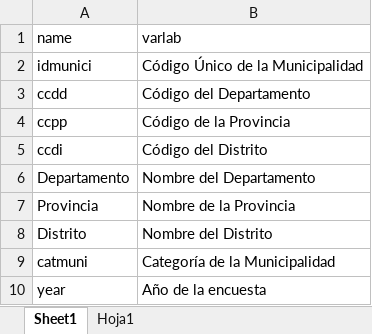
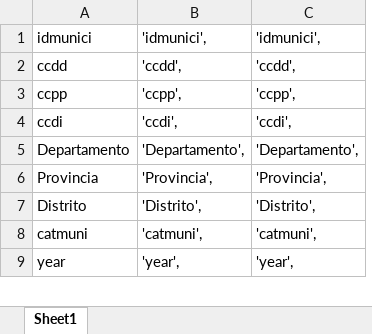
Before and after one commit to jazmincabreras/Corruption_Paper, an Excel workbook: extra/varnames/renamu_variables.xlsx, sheet Sheet1, drawn as a sheet; only a part is shown; values as stored, in another font and other column widths than the file's, no borders; removed rows and columns are numbered as before the commit, all else as after; the diff covers the shown part only; the diff names each change by its address in the sheet, - before the commit and + after, or states it on an @@ line.

```diff
--- a/extra/varnames/renamu_variables.xlsx (sheet Sheet1)
+++ b/extra/varnames/renamu_variables.xlsx (sheet Sheet1)
-sheet tab: Hoja1
-column B, rows 2-10: Código Único de la Municipalidad | Código del Departamento | Código de la Provincia | Código del Distrito | Nombre del Departamento | Nombre de la Provincia | Nombre del Distrito | Categoría de la Municipalidad | Año de la encuesta
+column B, rows 1-9: 'idmunici', | 'ccdd', | 'ccpp', | 'ccdi', | 'Departamento', | 'Provincia', | 'Distrito', | 'catmuni', | 'year',
+column C, rows 1-9: 'idmunici', | 'ccdd', | 'ccpp', | 'ccdi', | 'Departamento', | 'Provincia', | 'Distrito', | 'catmuni', | 'year',
-row 1: name | varlab
```
Also changed, not shown: 84 removed rows elsewhere in this sheet, extra/varnames/siaf_variables.xlsx, 29 other files.
